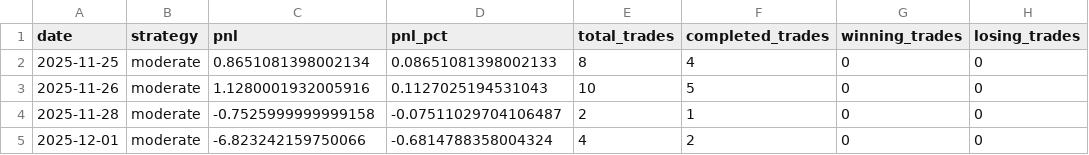
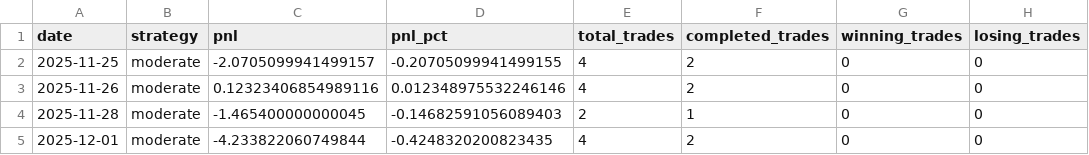
Before and after one commit to ViviBeatJT/vivi-llm-trader, a CSV file: bulk_backtest_results/daily_summary.csv, drawn as a sheet; only a part is shown; the diff names each change by its address in the sheet, - before the commit and + after, or states it on an @@ line.

```diff
--- a/bulk_backtest_results/daily_summary.csv
+++ b/bulk_backtest_results/daily_summary.csv
-C2 (pnl): 0.8651081398002134
+C2 (pnl): -2.0705099941499157
-D2 (pnl_pct): 0.08651081398002133
+D2 (pnl_pct): -0.20705099941499155
-E2 (total_trades): 8
+E2 (total_trades): 4
-F2 (completed_trades): 4
+F2 (completed_trades): 2
-C3 (pnl): 1.1280001932005916
+C3 (pnl): 0.12323406854989116
-D3 (pnl_pct): 0.1127025194531043
+D3 (pnl_pct): 0.012348975532246146
-E3 (total_trades): 10
+E3 (total_trades): 4
-F3 (completed_trades): 5
+F3 (completed_trades): 2
-C4 (pnl): -0.7525999999999158
+C4 (pnl): -1.465400000000045
-D4 (pnl_pct): -0.07511029704106487
+D4 (pnl_pct): -0.14682591056089403
-C5 (pnl): -6.823242159750066
+C5 (pnl): -4.233822060749844
-D5 (pnl_pct): -0.6814788358004324
+D5 (pnl_pct): -0.4248320200823435
```
Also changed, not shown: bulk_backtest_results/daily_results.csv, bulk_backtest_results/monthly_summary.csv, 7 other files.
